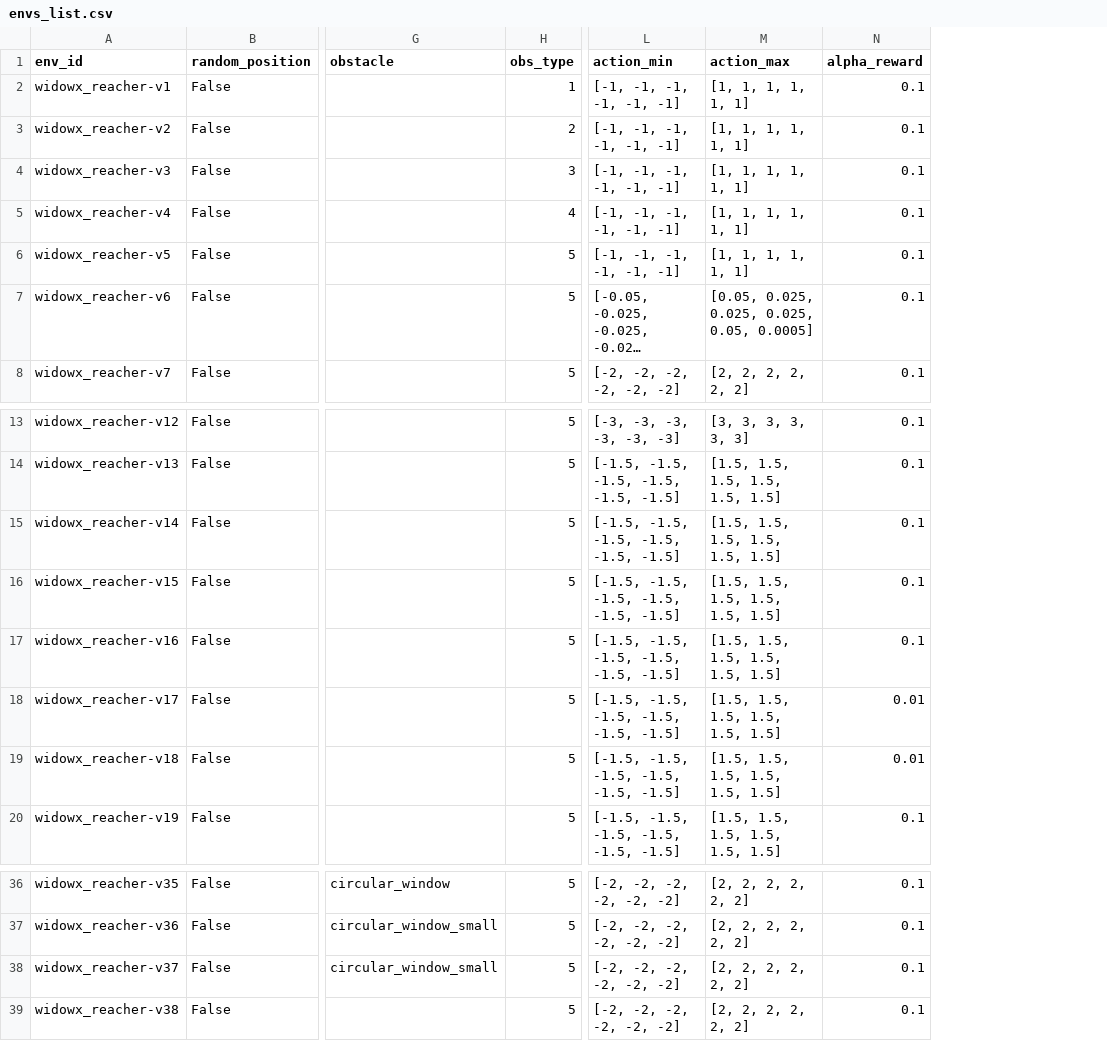
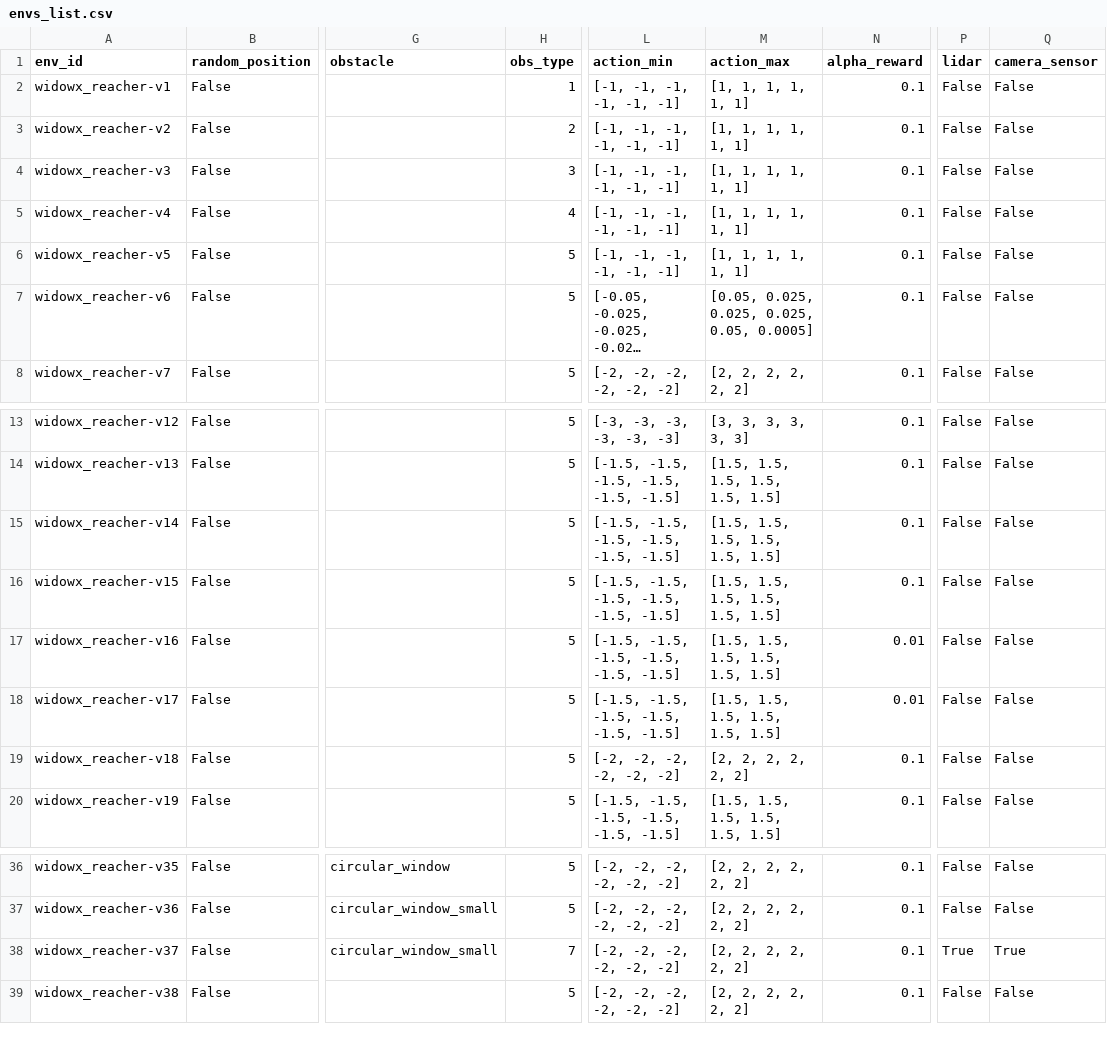
Before and after one commit to PierreExeter/rl_reach, a CSV file: code/gym_envs/widowx_env/envs_list.csv, drawn as a sheet; only a part is shown, gaps mark what is left out; long unchanged cells end in …; the diff names each change by its address in the sheet, - before the commit and + after, or states it on an @@ line.

```diff
--- a/code/gym_envs/widowx_env/envs_list.csv
+++ b/code/gym_envs/widowx_env/envs_list.csv
+column P (lidar), rows 2-8: all False; rows 13-20: all False; rows 36-39: False | False | True | False
+column Q (camera_sensor), rows 2-8: all False; rows 13-20: all False; rows 36-39: False | False | True | False
-N17 (alpha_reward): 0.1
+N17 (alpha_reward): 0.01
-L19 (action_min): [-1.5, -1.5, -1.5, -1.5, -1.5, -1.5]
+L19 (action_min): [-2, -2, -2, -2, -2, -2]
-M19 (action_max): [1.5, 1.5, 1.5, 1.5, 1.5, 1.5]
+M19 (action_max): [2, 2, 2, 2, 2, 2]
-N19 (alpha_reward): 0.01
+N19 (alpha_reward): 0.1
-H38 (obs_type): 5
+H38 (obs_type): 7
```
Also changed, not shown: code/benchmark/benchmark_results.csv, 19 other files.
